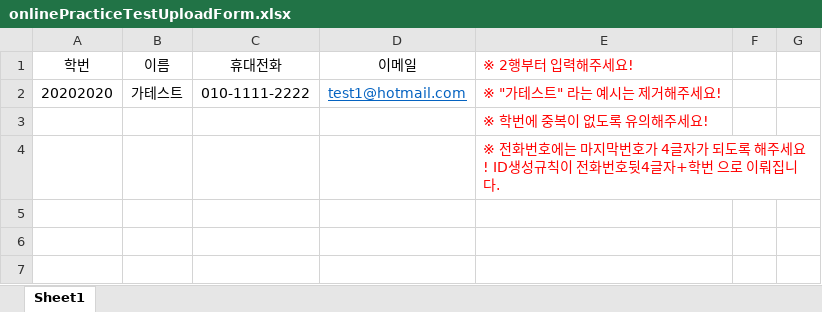
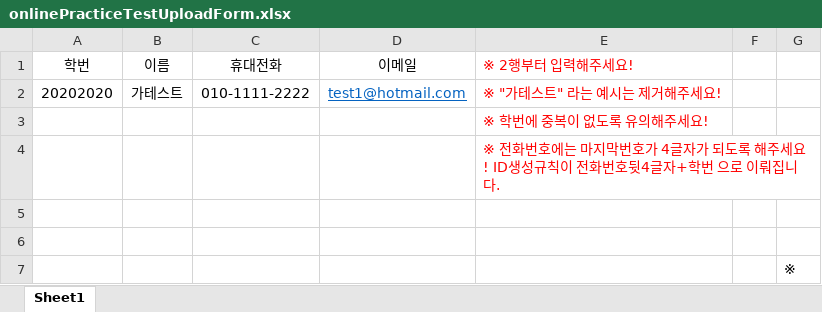
Before and after one commit to Inpsyt/sample_files_repo, an Excel workbook: onlinePracticeTestUploadForm.xlsx, sheet Sheet1, drawn as a sheet; values as stored, in another font and other column widths than the file's, no borders; the diff names each change by its address in the sheet, - before the commit and + after, or states it on an @@ line.

Commit message:
Update onlinePracticeTestUploadForm.xlsx

```diff
--- a/onlinePracticeTestUploadForm.xlsx (sheet Sheet1)
+++ b/onlinePracticeTestUploadForm.xlsx (sheet Sheet1)
+row 5: (empty)
+row 6: (empty)
+row 7:  |  |  |  |  |  | ※
```
